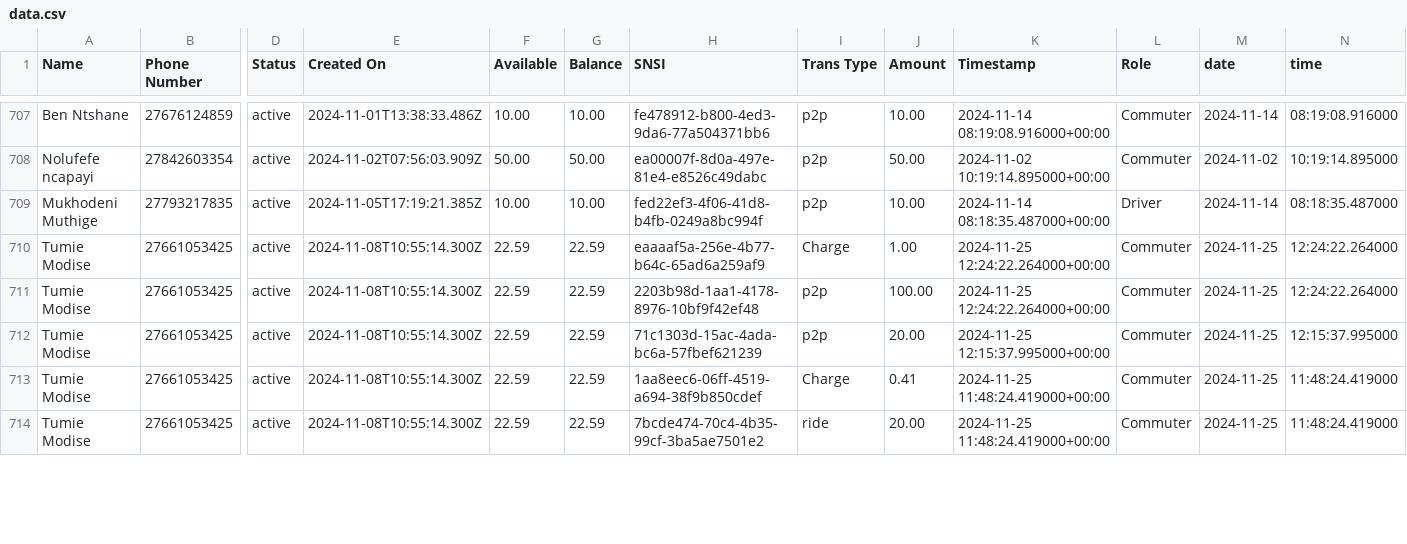
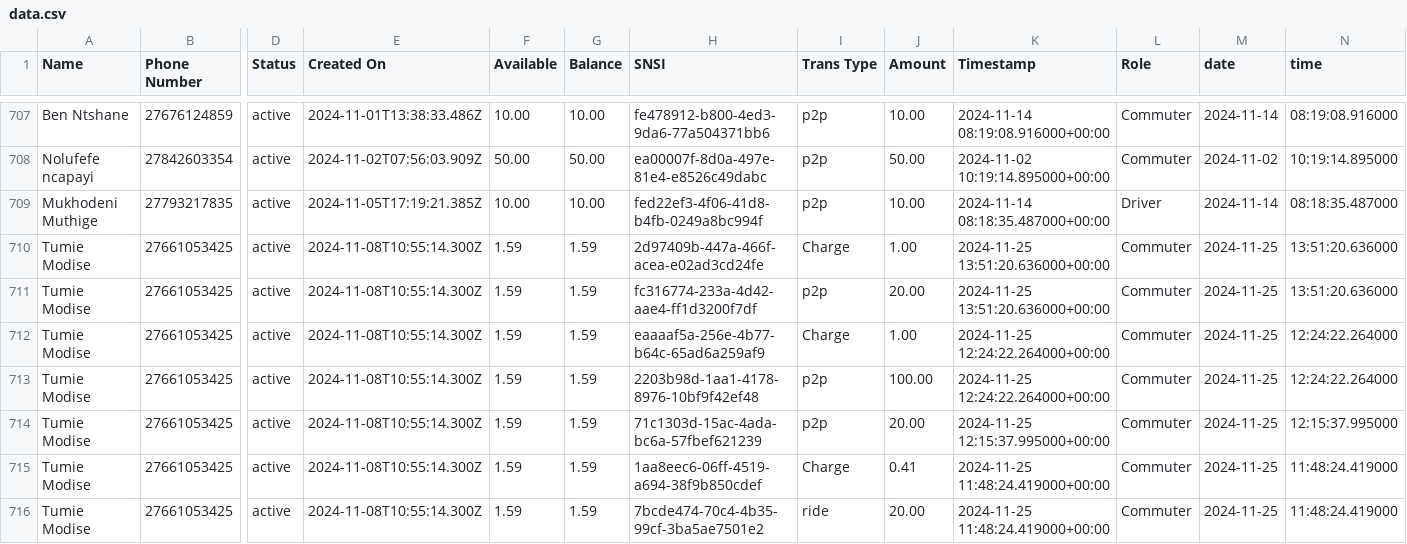
Before and after one commit to Kamal-Moha/WiTaxi-Pay-Analytics-Bhadala, a CSV file: Data/data.csv, drawn as a sheet; only a part is shown, gaps mark what is left out; addresses are those after the commit; rows hold the shown columns only; the diff covers the shown part only; the diff names each change by its address in the sheet, - before the commit and + after, or states it on an @@ line.

```diff
--- a/Data/data.csv
+++ b/Data/data.csv
+row 710: Tumie Modise | 27661053425 | active | 2024-11-08T10:55:14.300Z | 1.59 | 1.59 | 2d97409b-447a-466f-acea-e02ad3cd24fe | Charge | 1.00 | 2024-11-25 13:51:20.636000+00:00 | Commuter | 2024-11-25 | 13:51:20.636000
+row 711: Tumie Modise | 27661053425 | active | 2024-11-08T10:55:14.300Z | 1.59 | 1.59 | fc316774-233a-4d42-aae4-ff1d3200f7df | p2p | 20.00 | 2024-11-25 13:51:20.636000+00:00 | Commuter | 2024-11-25 | 13:51:20.636000
-F712:F716 (Available): 22.59
+F712:F716 (Available): 1.59
-G712:G716 (Balance): 22.59
+G712:G716 (Balance): 1.59
```
Also changed, not shown: 1 added row and 22 edited cells elsewhere in this file, Data/accts_data.csv.
